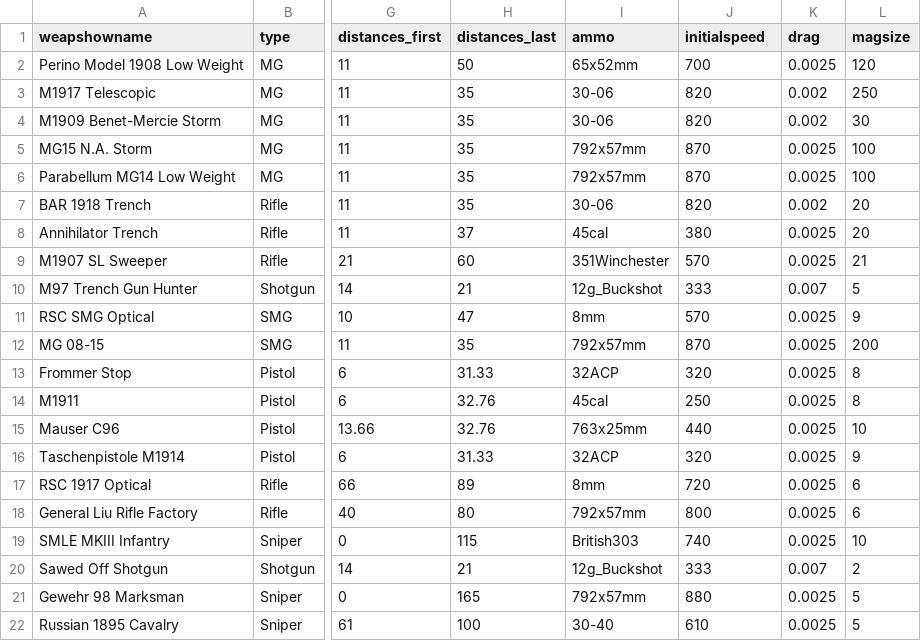
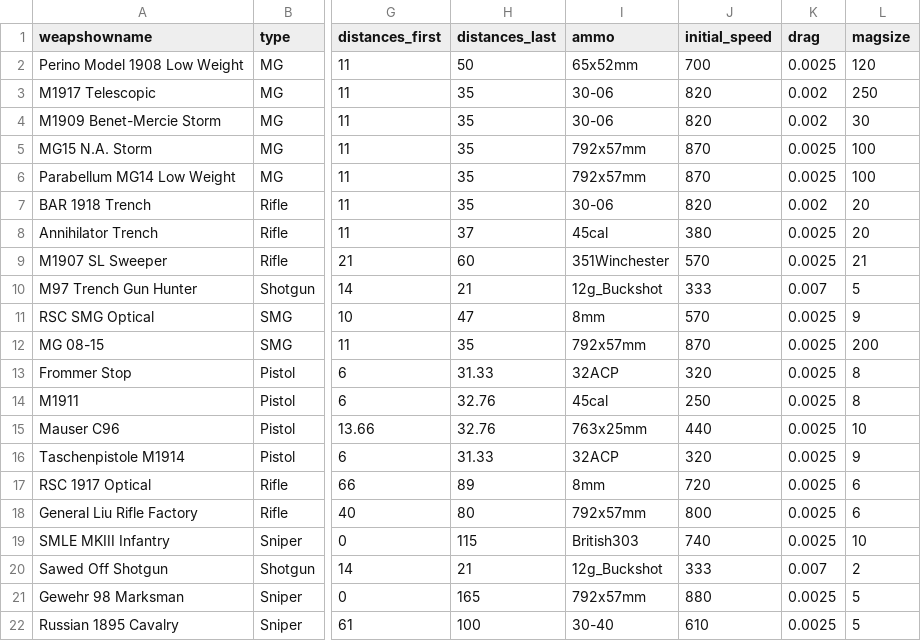
Before and after one commit to bernhardrieder/PCGML-Game-Mechanics, a CSV file: Game Mechanic Prototype/UE4/Content/Scripts/test_data.csv, drawn as a sheet; only a part is shown, gaps mark what is left out; the diff names each change by its address in the sheet, - before the commit and + after, or states it on an @@ line.

```diff
--- a/Game Mechanic Prototype/UE4/Content/Scripts/test_data.csv
+++ b/Game Mechanic Prototype/UE4/Content/Scripts/test_data.csv
-J1: initialspeed
+J1: initial_speed
```
Also changed, not shown: Game Mechanic Prototype/UE4/Content/Scripts/training_data.csv, 5 other files.
